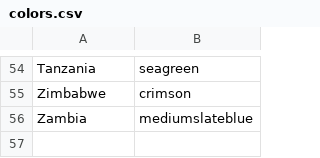
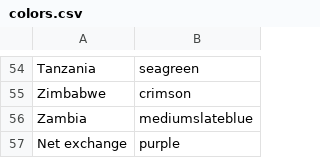
Before and after one commit to ESMAP-World-Bank-Group/EPM, a CSV file: epm/postprocessing/static/colors.csv, drawn as a sheet; only a part is shown, gaps mark what is left out; the diff names each change by its address in the sheet, - before the commit and + after, or states it on an @@ line.

```diff
--- a/epm/postprocessing/static/colors.csv
+++ b/epm/postprocessing/static/colors.csv
+row 57: Net exchange | purple
```
Also changed, not shown: 2 other files.
